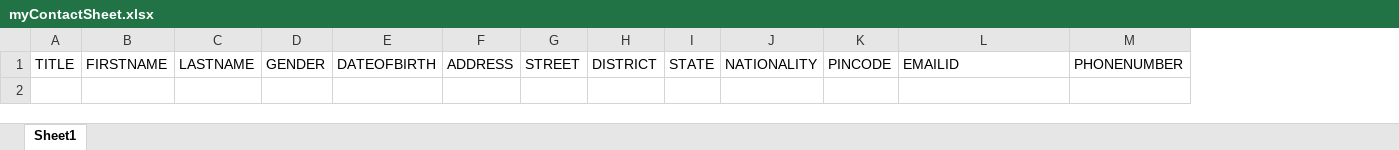
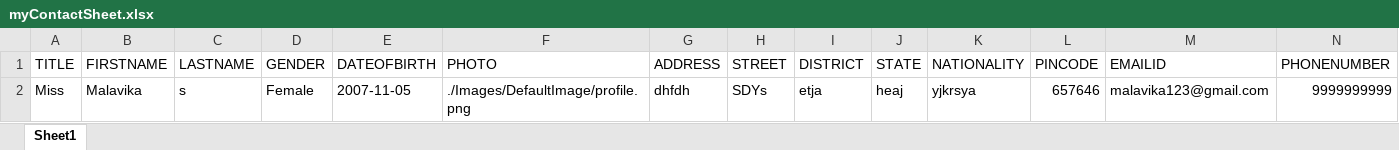
Before and after one commit to AdarshUS/demoAddress, an Excel workbook: Files/myContactSheet.xlsx, sheet Sheet1, drawn as a sheet; only a part is shown; values as stored, in another font and other column widths than the file's, no borders; rows hold the shown columns only; the diff names each change by its address in the sheet, - before the commit and + after, or states it on an @@ line.

```diff
--- a/Files/myContactSheet.xlsx (sheet Sheet1)
+++ b/Files/myContactSheet.xlsx (sheet Sheet1)
+column F (PHOTO), empty
+row 2: Miss | Malavika | s | Female | 2007-11-05 | ./Images/DefaultImage/profile.png | dhfdh | SDYs | etja | heaj | yjkrsya | 657646 | malavika123@gmail.com | 9999999999
```
Also changed, not shown: Files/resultExcel.xlsx, 5 other files.
